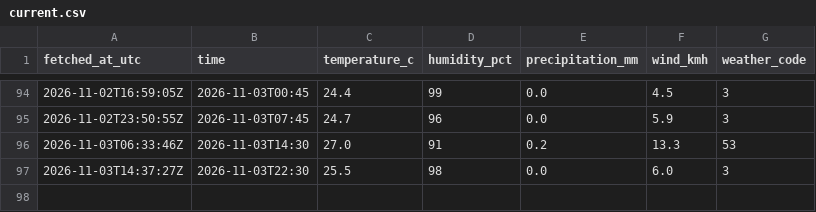
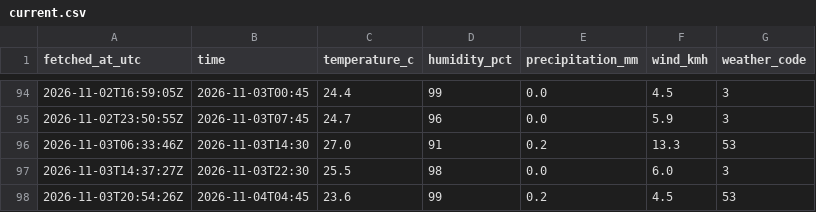
Before and after one commit to farah-aleya/seri-iskandar-weather, a CSV file: data/current.csv, drawn as a sheet; only a part is shown, gaps mark what is left out; the diff names each change by its address in the sheet, - before the commit and + after, or states it on an @@ line.

```diff
--- a/data/current.csv
+++ b/data/current.csv
+row 98: 2026-11-03T20:54:26Z | 2026-11-04T04:45 | 23.6 | 99 | 0.2 | 4.5 | 53
```
Also changed, not shown: data/daily_forecasts.csv, data/forecasts.csv, 2 other files.
